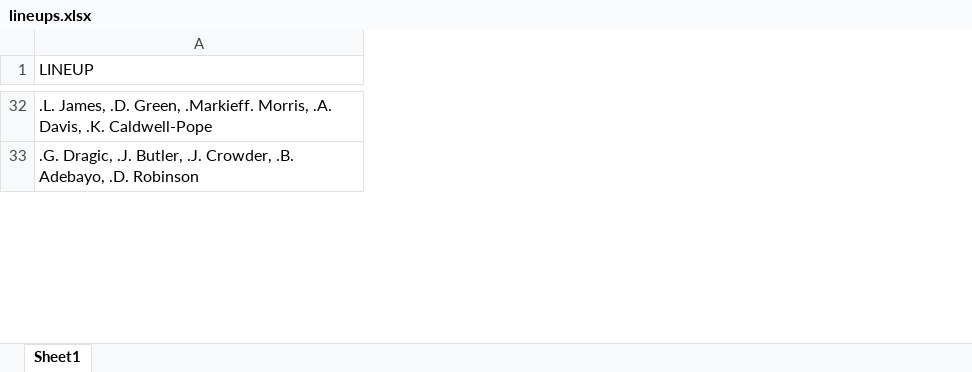
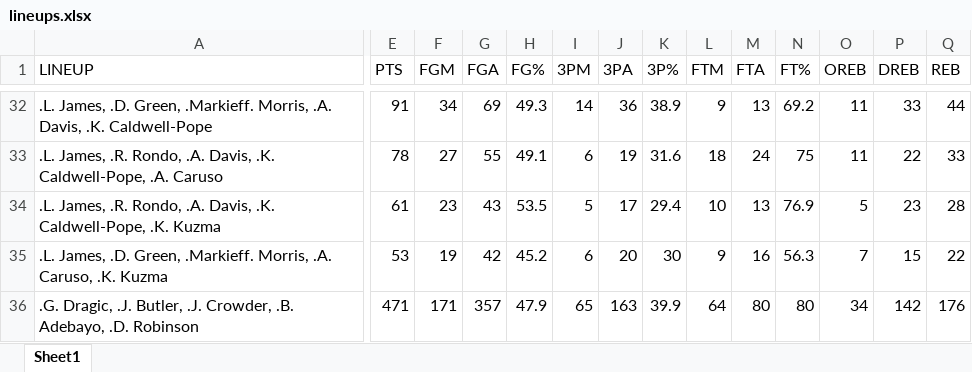
Before and after one commit to JanMajher/Node-Centralities-in-Bipartite-Networks, an Excel workbook: lineups.xlsx, sheet Sheet1, drawn as a sheet; only a part is shown, gaps mark what is left out; values as stored, in another font and other column widths than the file's, no cell formats; rows hold the shown columns only; the diff covers the shown part only; the diff names each change by its address in the sheet, - before the commit and + after, or states it on an @@ line.

```diff
--- a/lineups.xlsx (sheet Sheet1)
+++ b/lineups.xlsx (sheet Sheet1)
+column E (PTS), row 32: 91; row 36: 471
+column F (FGM), row 32: 34; row 36: 171
+column G (FGA), row 32: 69; row 36: 357
+column H (FG%), row 32: 49.3; row 36: 47.9
+column I (3PM), row 32: 14; row 36: 65
+column J (3PA), row 32: 36; row 36: 163
+column K (3P%), row 32: 38.9; row 36: 39.9
+column L (FTM), row 32: 9; row 36: 64
+column M (FTA), row 32: 13; row 36: 80
+column N (FT%), row 32: 69.2; row 36: 80
+column O (OREB), row 32: 11; row 36: 34
+column P (DREB), row 32: 33; row 36: 142
+column Q (REB), row 32: 44; row 36: 176
+row 33: .L. James, .R. Rondo, .A. Davis, .K. Caldwell-Pope, .A. Caruso | 78 | 27 | 55 | 49.1 | 6 | 19 | 31.6 | 18 | 24 | 75 | 11 | 22 | 33
+row 34: .L. James, .R. Rondo, .A. Davis, .K. Caldwell-Pope, .K. Kuzma | 61 | 23 | 43 | 53.5 | 5 | 17 | 29.4 | 10 | 13 | 76.9 | 5 | 23 | 28
+row 35: .L. James, .D. Green, .Markieff. Morris, .A. Caruso, .K. Kuzma | 53 | 19 | 42 | 45.2 | 6 | 20 | 30 | 9 | 16 | 56.3 | 7 | 15 | 22
```
Also changed, not shown: 2 added rows, 2 removed rows, 8 added columns and 142 edited cells elsewhere in this sheet, cell formats, players.xlsx, 4 other files.
